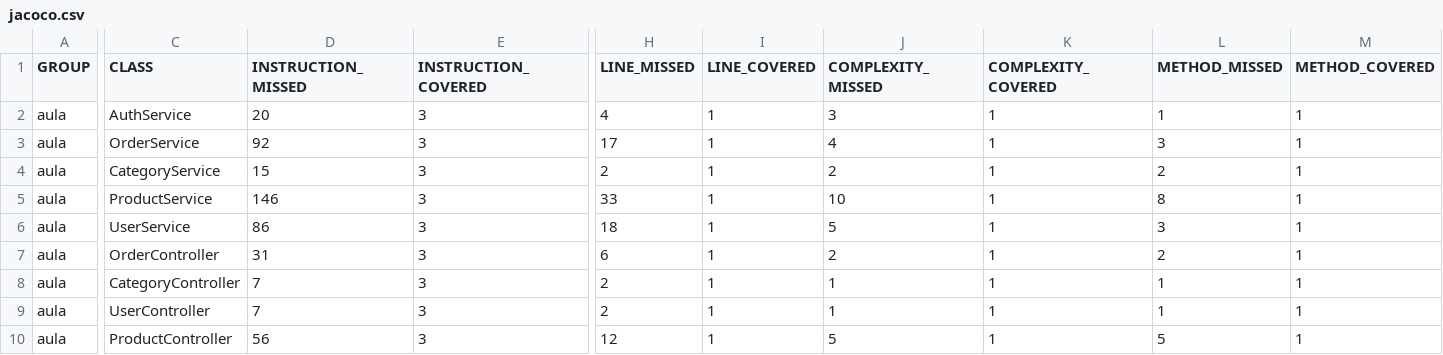
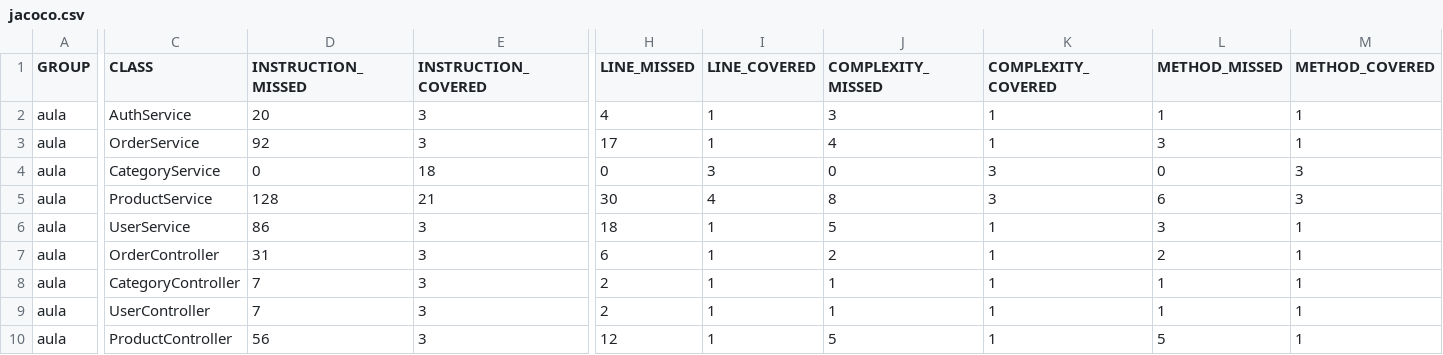
Before and after one commit to JessicaLorenzon/java-devsuperior-course, a CSV file: java-spring-expert/dscommerce-jacoco/target/jacoco-report/jacoco.csv, drawn as a sheet; only a part is shown, gaps mark what is left out; the diff names each change by its address in the sheet, - before the commit and + after, or states it on an @@ line.

```diff
--- a/java-spring-expert/dscommerce-jacoco/target/jacoco-report/jacoco.csv
+++ b/java-spring-expert/dscommerce-jacoco/target/jacoco-report/jacoco.csv
-D4 (INSTRUCTION_MISSED): 15
+D4 (INSTRUCTION_MISSED): 0
-E4 (INSTRUCTION_COVERED): 3
+E4 (INSTRUCTION_COVERED): 18
-H4 (LINE_MISSED): 2
+H4 (LINE_MISSED): 0
-I4 (LINE_COVERED): 1
+I4 (LINE_COVERED): 3
-J4 (COMPLEXITY_MISSED): 2
+J4 (COMPLEXITY_MISSED): 0
-K4:K5 (COMPLEXITY_COVERED): 1
+K4:K5 (COMPLEXITY_COVERED): 3
-L4 (METHOD_MISSED): 2
+L4 (METHOD_MISSED): 0
-M4:M5 (METHOD_COVERED): 1
+M4:M5 (METHOD_COVERED): 3
-D5 (INSTRUCTION_MISSED): 146
+D5 (INSTRUCTION_MISSED): 128
-E5 (INSTRUCTION_COVERED): 3
+E5 (INSTRUCTION_COVERED): 21
-H5 (LINE_MISSED): 33
+H5 (LINE_MISSED): 30
-I5 (LINE_COVERED): 1
+I5 (LINE_COVERED): 4
-J5 (COMPLEXITY_MISSED): 10
+J5 (COMPLEXITY_MISSED): 8
-L5 (METHOD_MISSED): 8
+L5 (METHOD_MISSED): 6
```
Also changed, not shown: 38 other files.
